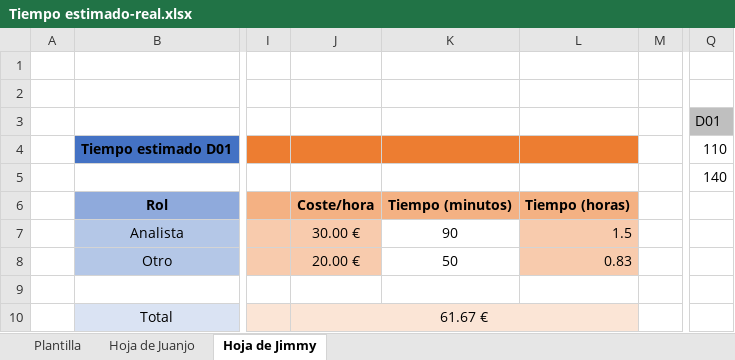
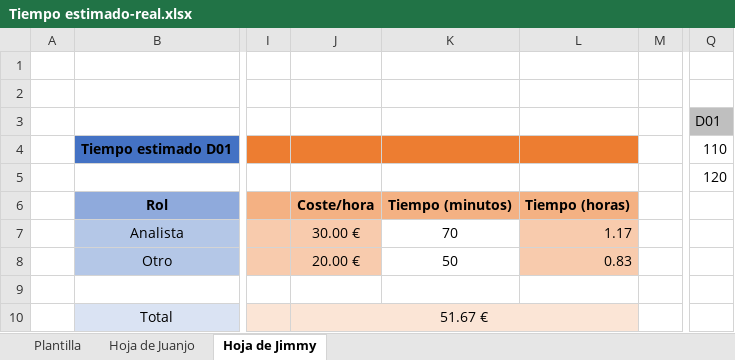
Before and after one commit to DP2-2024-C1-029/Acme-Software-Factory, an Excel workbook: reports/Group/Tiempo estimado-real.xlsx, sheet Hoja de Jimmy, drawn as a sheet; only a part is shown, gaps mark what is left out; values as stored, in another font and other column widths than the file's, no borders; charts and pictures not drawn; the diff names each change by its address in the sheet, - before the commit and + after, or states it on an @@ line.

```diff
--- a/reports/Group/Tiempo estimado-real.xlsx (sheet Hoja de Jimmy)
+++ b/reports/Group/Tiempo estimado-real.xlsx (sheet Hoja de Jimmy)
-Q5 (D01): 140
+Q5 (D01): 120
-K7: 90
+K7: 70
-L7: 1.5
+L7: 1.17
-J10: 61.67 €
+J10: 51.67 €
```
Also changed, not shown: charts or pictures, 2 other files.
